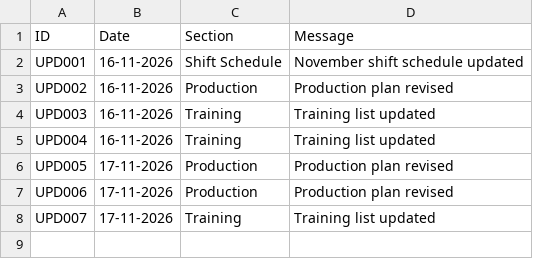
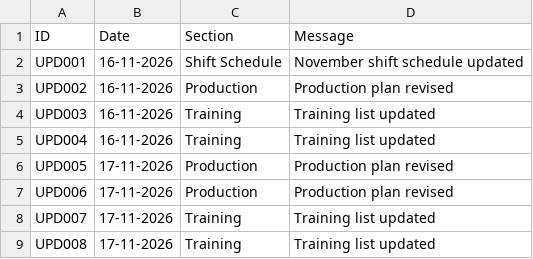
Before and after one commit to debajitd1292/new, a CSV file: updates/notifications.csv, drawn as a sheet.

Commit message:
Update notifications.csv

```diff
--- a/updates/notifications.csv
+++ b/updates/notifications.csv
@@ -8 +8,2 @@ UPD006,17-11-2026,Production,Production plan revised
 UPD007,17-11-2026,Training,Training list updated
+UPD008,17-11-2026,Training,Training list updated
```
